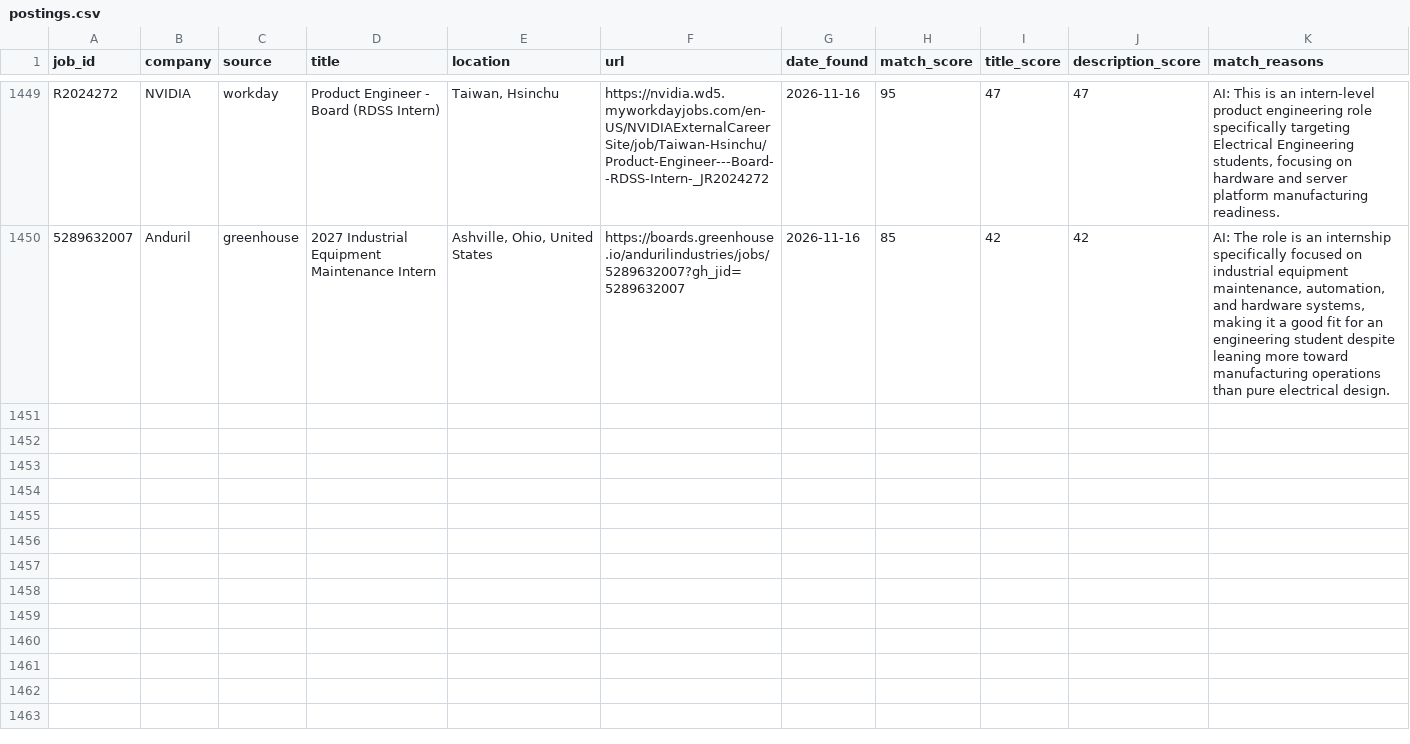
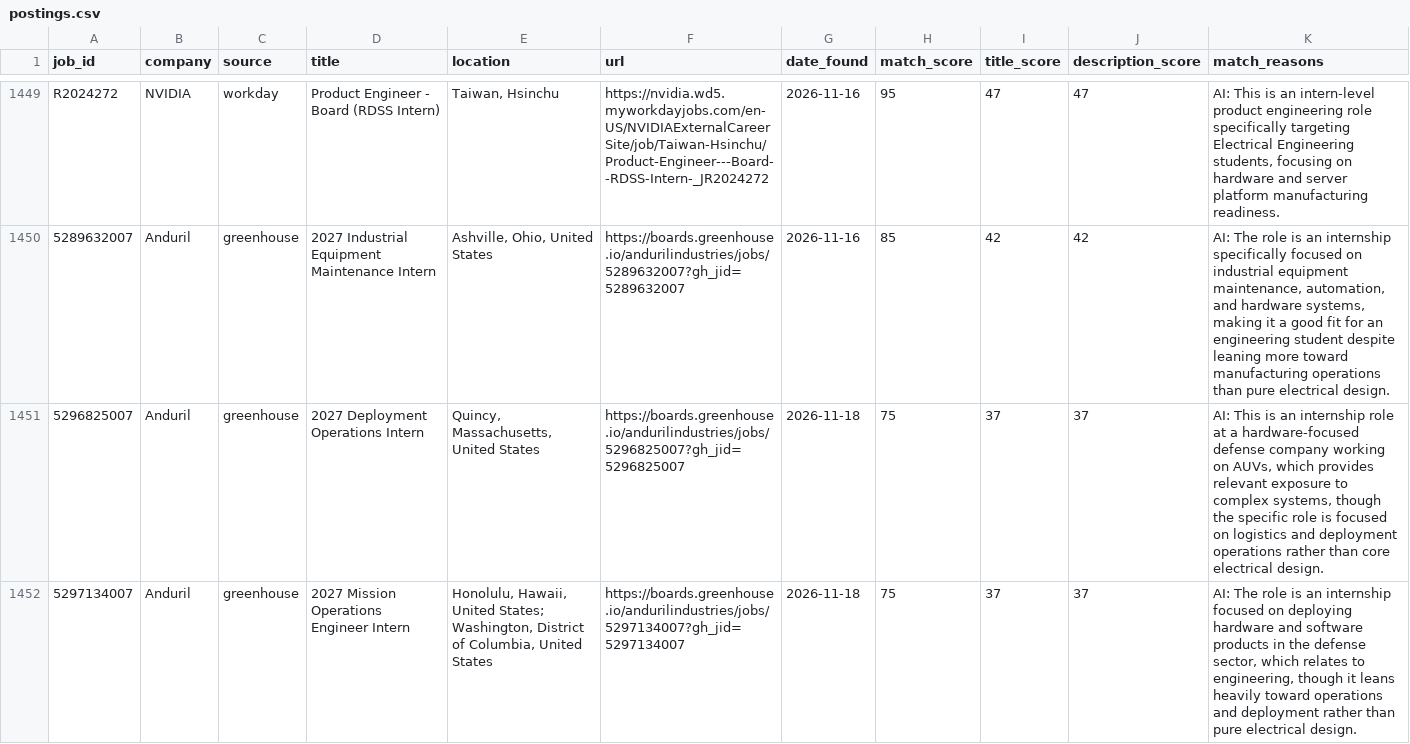
Before and after one commit to br-ndan/job-scraper, a CSV file: data/postings.csv, drawn as a sheet; only a part is shown, gaps mark what is left out; the diff names each change by its address in the sheet, - before the commit and + after, or states it on an @@ line.

```diff
--- a/data/postings.csv
+++ b/data/postings.csv
+row 1451: 5296825007 | Anduril | greenhouse | 2027 Deployment Operations Intern | Quincy, Massachusetts, United States | https://boards.greenhouse.io/andurilindustries/jobs/5296825007?gh_jid=5296825007 | 2026-11-18 | 75 | 37 | 37 | AI: This is an internship role at a hardware-focused defense company working on AUVs, which provides relevant exposure to complex systems, though the specific role is focused on logistics and deployment operations rather than core electrical design.
+row 1452: 5297134007 | Anduril | greenhouse | 2027 Mission Operations Engineer Intern | Honolulu, Hawaii, United States; Washington, District of Columbia, United States | https://boards.greenhouse.io/andurilindustries/jobs/5297134007?gh_jid=5297134007 | 2026-11-18 | 75 | 37 | 37 | AI: The role is an internship focused on deploying hardware and software products in the defense sector, which relates to engineering, though it leans heavily toward operations and deployment rather than pure electrical design.
```
